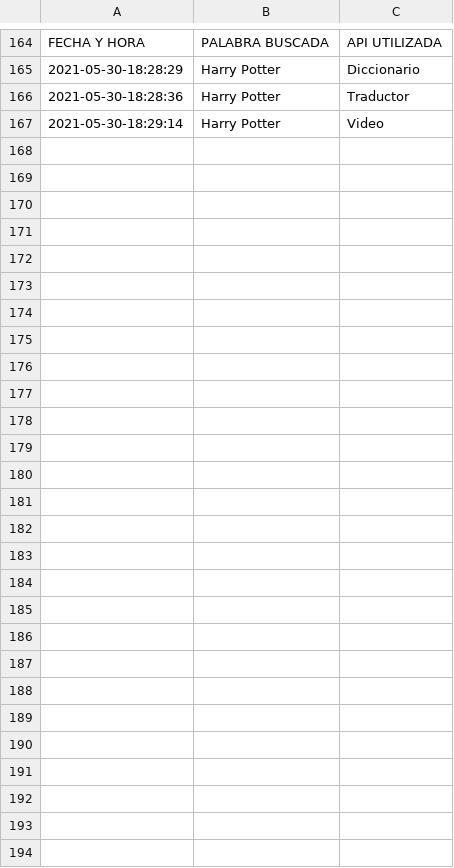
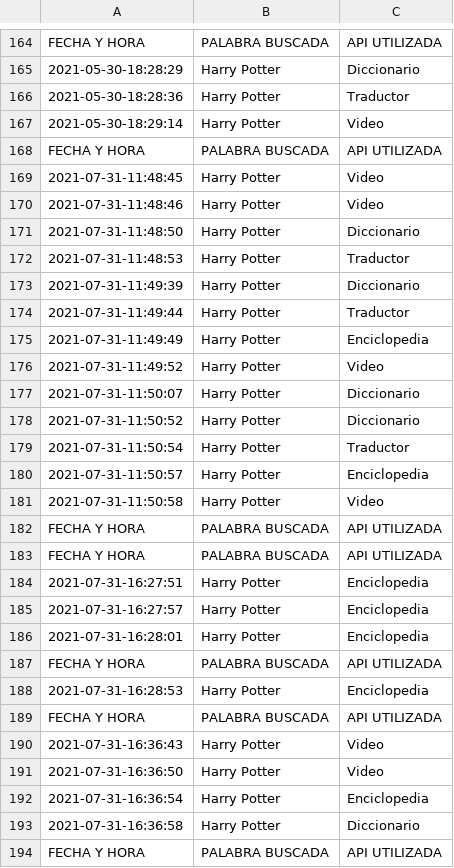
Before and after one commit to EDDIE-InTEracTIon/EDDIE-NewGUI2-2020, a CSV file: AugmentedReadingApp/bin/x86/Debug/CSV_registro_actividades/log_actividades.csv, drawn as a sheet; only a part is shown, gaps mark what is left out.

```diff
--- a/AugmentedReadingApp/bin/x86/Debug/CSV_registro_actividades/log_actividades.csv
+++ b/AugmentedReadingApp/bin/x86/Debug/CSV_registro_actividades/log_actividades.csv
@@ -167 +167,28 @@ FECHA Y HORA ; PALABRA BUSCADA ; API UTILIZADA
 2021-05-30-18:29:14 ; Harry Potter ; Video
+FECHA Y HORA ; PALABRA BUSCADA ; API UTILIZADA
+2021-07-31-11:48:45 ; Harry Potter ; Video
+2021-07-31-11:48:46 ; Harry Potter ; Video
+2021-07-31-11:48:50 ; Harry Potter ; Diccionario
+2021-07-31-11:48:53 ; Harry Potter ; Traductor
+2021-07-31-11:49:39 ; Harry Potter ; Diccionario
+2021-07-31-11:49:44 ; Harry Potter ; Traductor
+2021-07-31-11:49:49 ; Harry Potter ; Enciclopedia
+2021-07-31-11:49:52 ; Harry Potter ; Video
+2021-07-31-11:50:07 ; Harry Potter ; Diccionario
+2021-07-31-11:50:52 ; Harry Potter ; Diccionario
+2021-07-31-11:50:54 ; Harry Potter ; Traductor
+2021-07-31-11:50:57 ; Harry Potter ; Enciclopedia
+2021-07-31-11:50:58 ; Harry Potter ; Video
+FECHA Y HORA ; PALABRA BUSCADA ; API UTILIZADA
+FECHA Y HORA ; PALABRA BUSCADA ; API UTILIZADA
+2021-07-31-16:27:51 ; Harry Potter ; Enciclopedia
+2021-07-31-16:27:57 ; Harry Potter ; Enciclopedia
+2021-07-31-16:28:01 ; Harry Potter ; Enciclopedia
+FECHA Y HORA ; PALABRA BUSCADA ; API UTILIZADA
+2021-07-31-16:28:53 ; Harry Potter ; Enciclopedia
+FECHA Y HORA ; PALABRA BUSCADA ; API UTILIZADA
+2021-07-31-16:36:43 ; Harry Potter ; Video
+2021-07-31-16:36:50 ; Harry Potter ; Video
+2021-07-31-16:36:54 ; Harry Potter ; Enciclopedia
+2021-07-31-16:36:58 ; Harry Potter ; Diccionario
+FECHA Y HORA ; PALABRA BUSCADA ; API UTILIZADA
```
Also changed, not shown: 12 other files.
